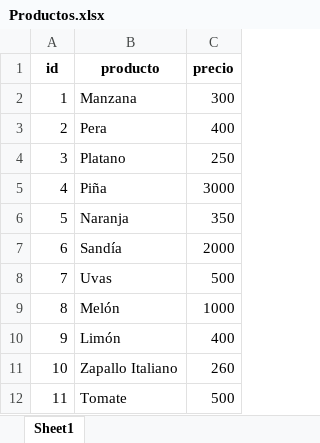
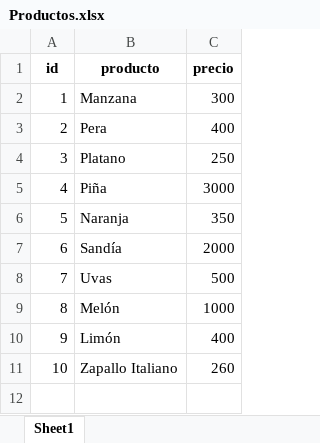
Before and after one commit to Martinoxido/ProyectoCanape, an Excel workbook: app/resources/datos/Productos.xlsx, sheet Sheet1, drawn as a sheet; values as stored, in another font and other column widths than the file's, no borders; the diff names each change by its address in the sheet, - before the commit and + after, or states it on an @@ line.

```diff
--- a/app/resources/datos/Productos.xlsx (sheet Sheet1)
+++ b/app/resources/datos/Productos.xlsx (sheet Sheet1)
-row 12: 11 | Tomate | 500
```
Also changed, not shown: 7 other files.
